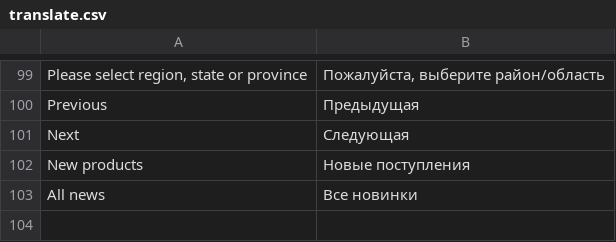
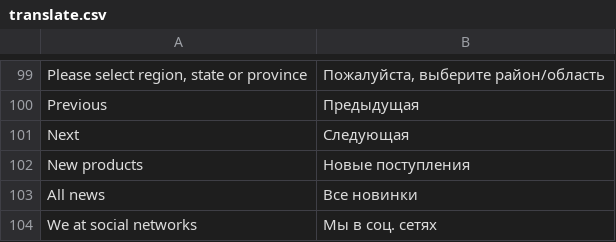
Before and after one commit to dominido/technostock, a CSV file: app/design/frontend/ultimo/unitop/locale/ru_RU/translate.csv, drawn as a sheet; only a part is shown, gaps mark what is left out.

```diff
--- a/app/design/frontend/ultimo/unitop/locale/ru_RU/translate.csv
+++ b/app/design/frontend/ultimo/unitop/locale/ru_RU/translate.csv
@@ -103 +103,2 @@
 "All news", "Все новинки"
+"We at social networks", "Мы в соц. сетях"
```
Also changed, not shown: 7 other files.
